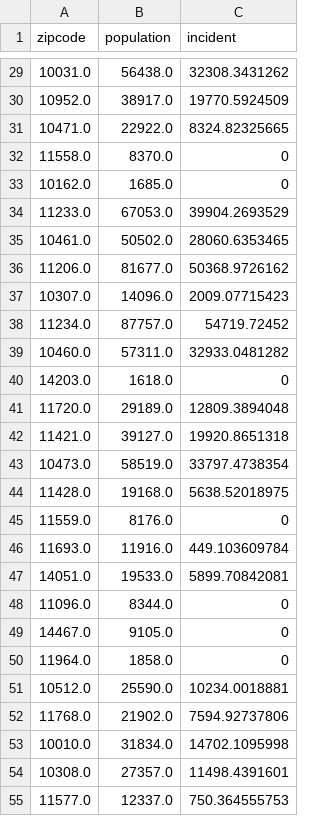
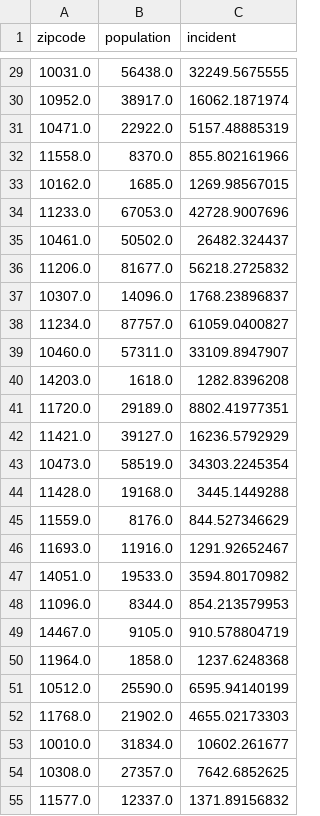
Before and after one commit to nyucusp/gx5003-fall2013, a CSV file: gz475/assignment6/predictdata.csv, drawn as a sheet; only a part is shown, gaps mark what is left out; the diff covers the shown part only.

```diff
--- a/gz475/assignment6/predictdata.csv
+++ b/gz475/assignment6/predictdata.csv
@@ -29,27 +29,27 @@ zipcode,population,incident
-10031.0,56438.0,32308.3431262
-10952.0,38917.0,19770.5924509
-10471.0,22922.0,8324.82325665
-11558.0,8370.0,0
-10162.0,1685.0,0
-11233.0,67053.0,39904.2693529
-10461.0,50502.0,28060.6353465
-11206.0,81677.0,50368.9726162
-10307.0,14096.0,2009.07715423
-11234.0,87757.0,54719.72452
-10460.0,57311.0,32933.0481282
-14203.0,1618.0,0
-11720.0,29189.0,12809.3894048
-11421.0,39127.0,19920.8651318
-10473.0,58519.0,33797.4738354
-11428.0,19168.0,5638.52018975
-11559.0,8176.0,0
-11693.0,11916.0,449.103609784
-14051.0,19533.0,5899.70842081
-11096.0,8344.0,0
-14467.0,9105.0,0
-11964.0,1858.0,0
-10512.0,25590.0,10234.0018881
-11768.0,21902.0,7594.92737806
-10010.0,31834.0,14702.1095998
-10308.0,27357.0,11498.4391601
-11577.0,12337.0,750.364555753
+10031.0,56438.0,32249.5675555
+10952.0,38917.0,16062.1871974
+10471.0,22922.0,5157.48885319
+11558.0,8370.0,855.802161966
+10162.0,1685.0,1269.98567015
+11233.0,67053.0,42728.9007696
+10461.0,50502.0,26482.324437
+11206.0,81677.0,56218.2725832
+10307.0,14096.0,1768.23896837
+11234.0,87757.0,61059.0400827
+10460.0,57311.0,33109.8947907
+14203.0,1618.0,1282.8396208
+11720.0,29189.0,8802.41977351
+11421.0,39127.0,16236.5792929
+10473.0,58519.0,34303.2245354
+11428.0,19168.0,3445.1449288
+11559.0,8176.0,844.527346629
+11693.0,11916.0,1291.92652467
+14051.0,19533.0,3594.80170982
+11096.0,8344.0,854.213579953
+14467.0,9105.0,910.578804719
+11964.0,1858.0,1237.6248368
+10512.0,25590.0,6595.94140199
+11768.0,21902.0,4655.02173303
+10010.0,31834.0,10602.261677
+10308.0,27357.0,7642.6852625
+11577.0,12337.0,1371.89156832
```
Also changed, not shown: 87 edited cells elsewhere in this file, 1 other file.
